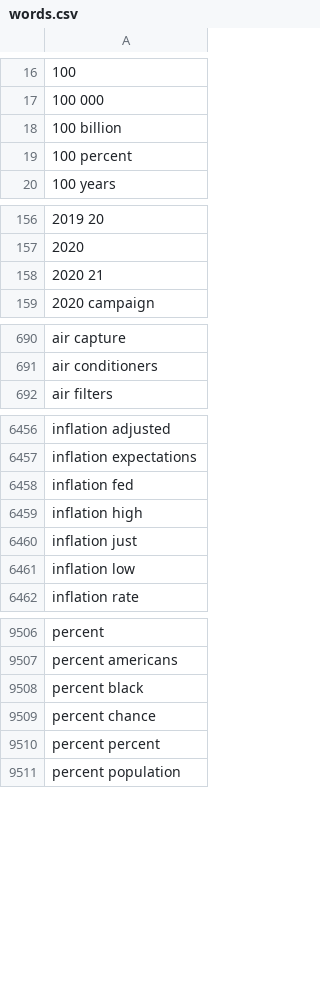
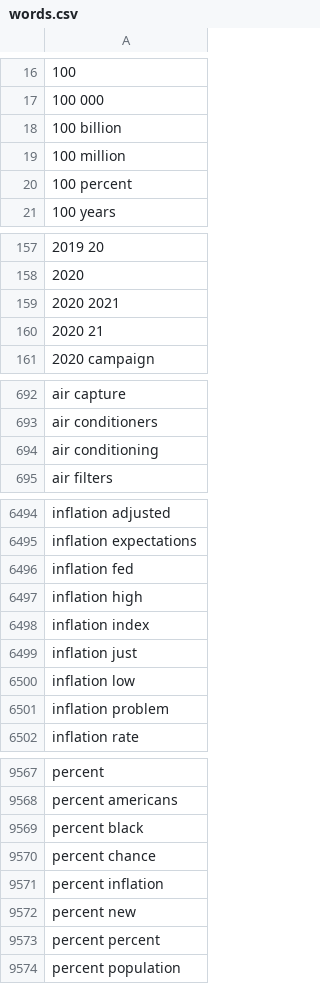
Before and after one commit to matthagy/slowboring_article_clusters, a CSV file: data/words.csv, drawn as a sheet; only a part is shown, gaps mark what is left out; the diff covers the shown part only; the diff names each change by its address in the sheet, - before the commit and + after, or states it on an @@ line.

```diff
--- a/data/words.csv
+++ b/data/words.csv
+row 19: 100 million
+row 159: 2020 2021
+row 694: air conditioning
+row 6498: inflation index
+row 6501: inflation problem
+row 9571: percent inflation
+row 9572: percent new
```
Also changed, not shown: 86 added rows and 2 removed rows elsewhere in this file, data/posts.csv, 2 other files.
